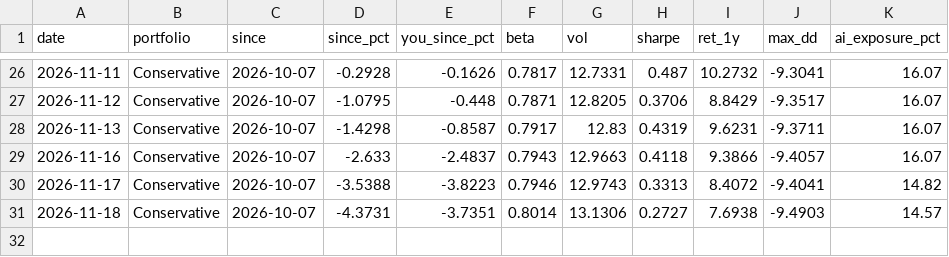
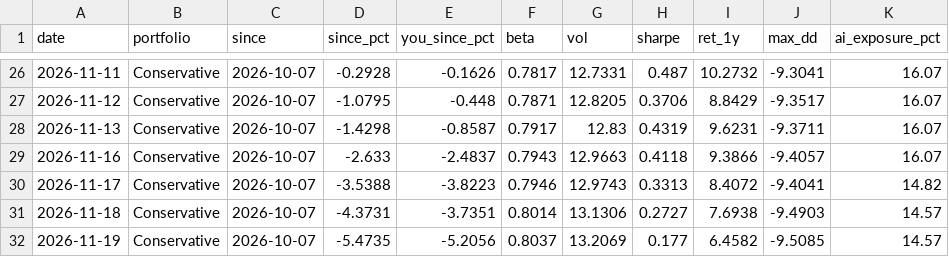
Before and after one commit to christophersherman99/DailyLetter, a CSV file: data/shadows.csv, drawn as a sheet; only a part is shown, gaps mark what is left out; the diff names each change by its address in the sheet, - before the commit and + after, or states it on an @@ line.

```diff
--- a/data/shadows.csv
+++ b/data/shadows.csv
+row 32: 2026-11-19 | Conservative | 2026-10-07 | -5.4735 | -5.2056 | 0.8037 | 13.2069 | 0.177 | 6.4582 | -9.5085 | 14.57
```
Also changed, not shown: data/catalysts.csv, data/holdings.csv, 11 other files.
